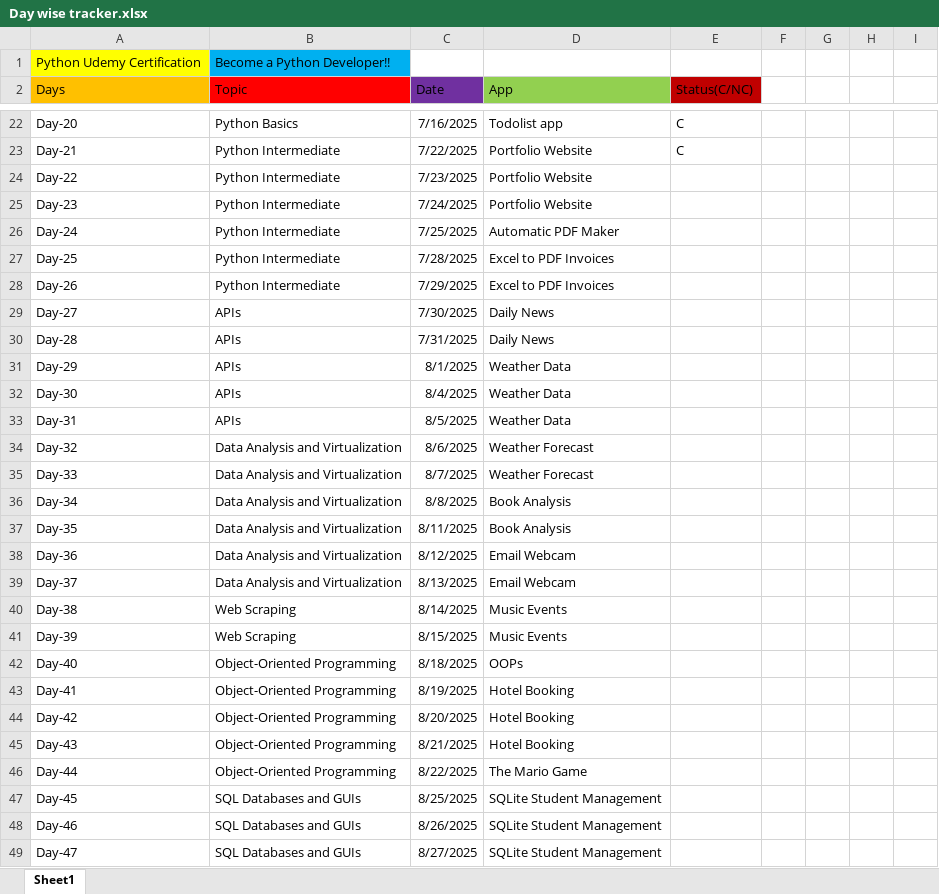
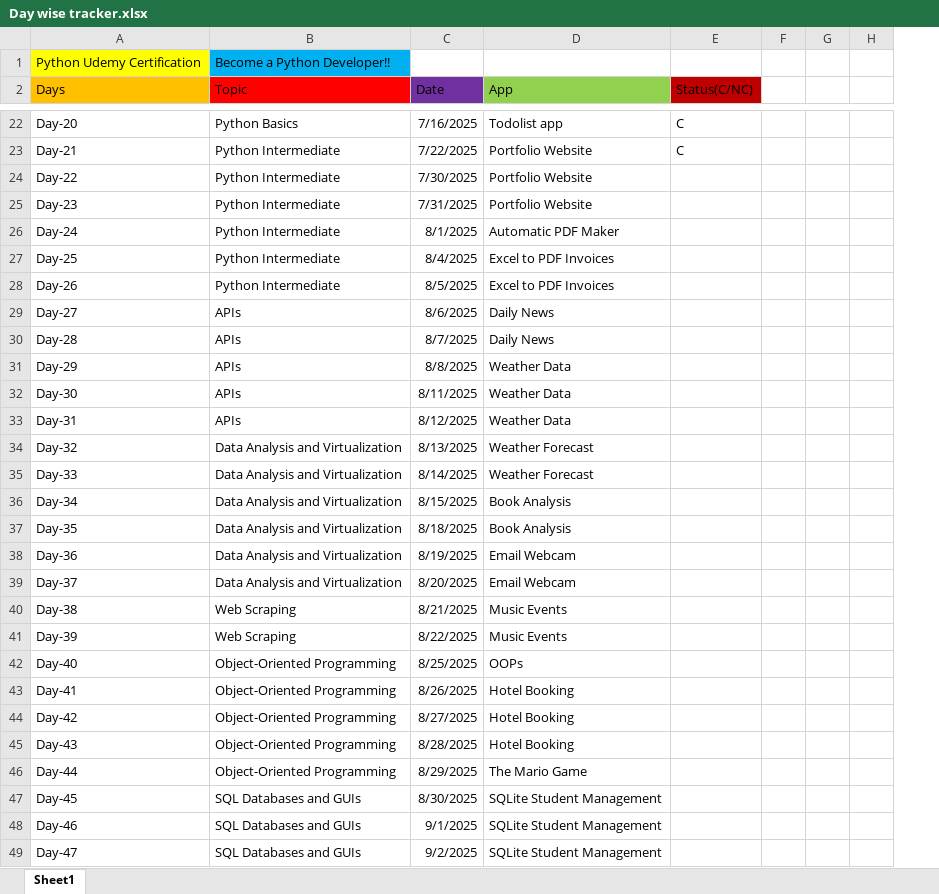
Before and after one commit to HarryMax1710/todo_app, an Excel workbook: Day wise tracker.xlsx, sheet Sheet1, drawn as a sheet; only a part is shown, gaps mark what is left out; values as stored, in another font and other column widths than the file's, no borders; removed rows and columns are numbered as before the commit, all else as after; the diff covers the shown part only; the diff names each change by its address in the sheet, - before the commit and + after, or states it on an @@ line.

Commit message:
Day-22- Render the app titles in two columns

```diff
--- a/Day wise tracker.xlsx (sheet Sheet1)
+++ b/Day wise tracker.xlsx (sheet Sheet1)
-column H, empty
-column I, empty
+column H, empty
-C24 (Date): 7/23/2025
+C24 (Date): 7/30/2025
-C25 (Date): 7/24/2025
+C25 (Date): 7/31/2025
-C26 (Date): 7/25/2025
+C26 (Date): 8/1/2025
-C27 (Date): 7/28/2025
+C27 (Date): 8/4/2025
-C28 (Date): 7/29/2025
+C28 (Date): 8/5/2025
-C29 (Date): 7/30/2025
+C29 (Date): 8/6/2025
-C30 (Date): 7/31/2025
+C30 (Date): 8/7/2025
-C31 (Date): 8/1/2025
+C31 (Date): 8/8/2025
-C32 (Date): 8/4/2025
+C32 (Date): 8/11/2025
-C33 (Date): 8/5/2025
+C33 (Date): 8/12/2025
-C34 (Date): 8/6/2025
+C34 (Date): 8/13/2025
-C35 (Date): 8/7/2025
+C35 (Date): 8/14/2025
-C36 (Date): 8/8/2025
+C36 (Date): 8/15/2025
-C37 (Date): 8/11/2025
+C37 (Date): 8/18/2025
-C38 (Date): 8/12/2025
+C38 (Date): 8/19/2025
-C39 (Date): 8/13/2025
+C39 (Date): 8/20/2025
-C40 (Date): 8/14/2025
+C40 (Date): 8/21/2025
-C41 (Date): 8/15/2025
+C41 (Date): 8/22/2025
-C42 (Date): 8/18/2025
+C42 (Date): 8/25/2025
-C43 (Date): 8/19/2025
+C43 (Date): 8/26/2025
-C44 (Date): 8/20/2025
+C44 (Date): 8/27/2025
-C45 (Date): 8/21/2025
+C45 (Date): 8/28/2025
-C46 (Date): 8/22/2025
+C46 (Date): 8/29/2025
-C47 (Date): 8/25/2025
+C47 (Date): 8/30/2025
-C48 (Date): 8/26/2025
+C48 (Date): 9/1/2025
-C49 (Date): 8/27/2025
+C49 (Date): 9/2/2025
```
Also changed, not shown: 13 edited cells elsewhere in this sheet, 1 other file.
